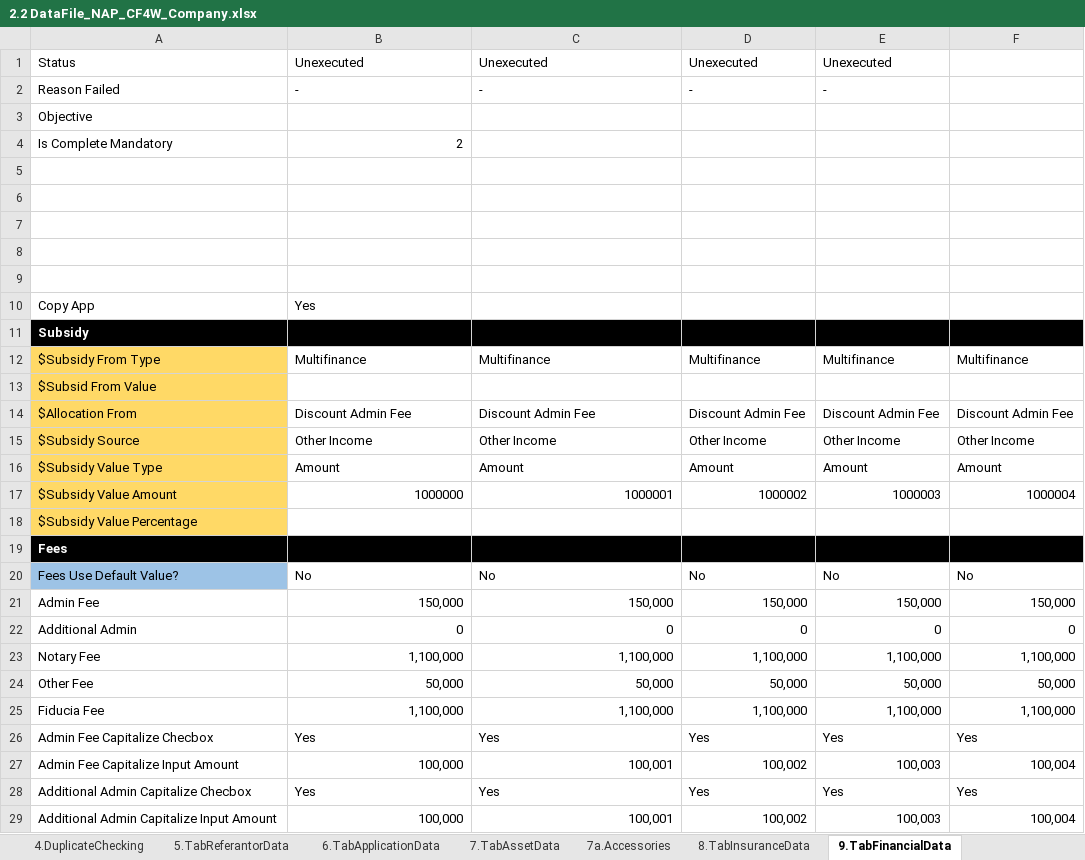
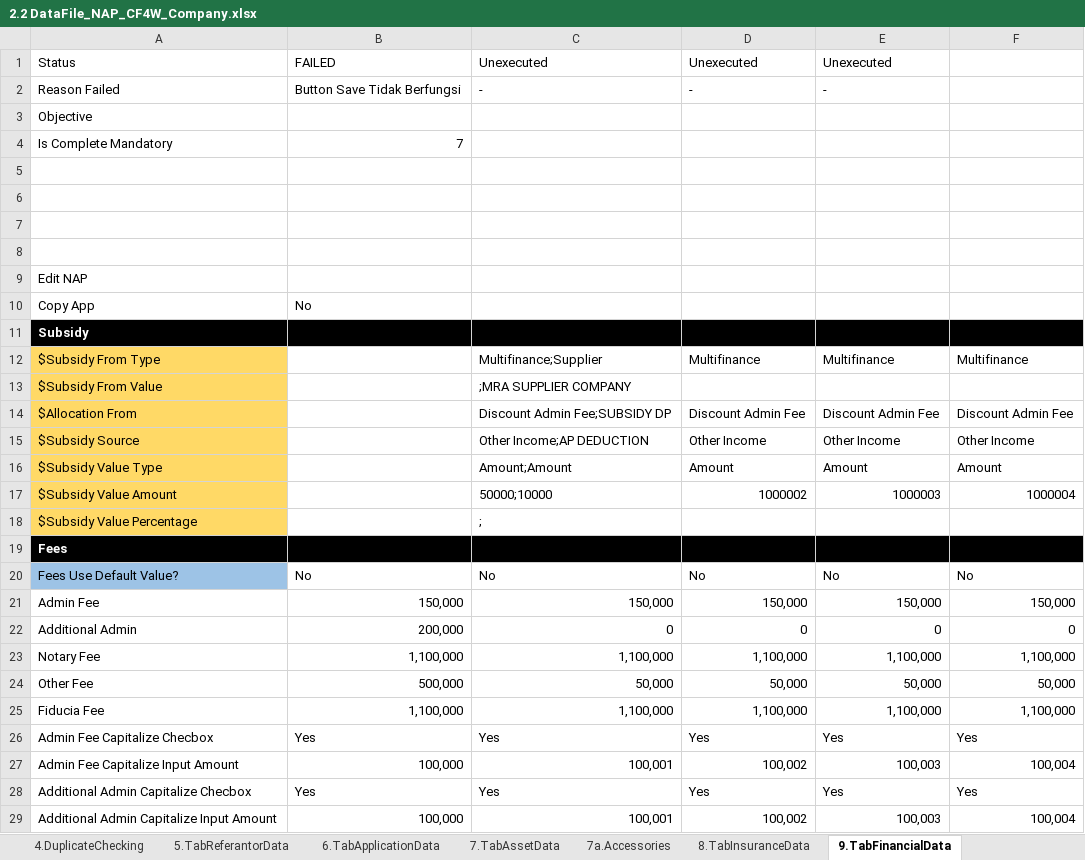
Before and after one commit to qcadins/DemoWorkflow, an Excel workbook: Excel/2.2 DataFile_NAP_CF4W_Company.xlsx, sheet 9.TabFinancialData, drawn as a sheet; only a part is shown; values as stored, in another font and other column widths than the file's, no borders; conditional formats not drawn; removed rows and columns are numbered as before the commit, all else as after; the diff covers the shown part only; the diff names each change by its address in the sheet, - before the commit and + after, or states it on an @@ line.

```diff
--- a/Excel/2.2 DataFile_NAP_CF4W_Company.xlsx (sheet 9.TabFinancialData)
+++ b/Excel/2.2 DataFile_NAP_CF4W_Company.xlsx (sheet 9.TabFinancialData)
-B1: Unexecuted
+B1: FAILED
-B2: -
+B2: Button Save Tidak Berfungsi
-B4: 2
+B4: 7
-A9: (empty)
+A9: Edit NAP
-B10: Yes
+B10: No
-B12: Multifinance
+B12: (empty)
-C12: Multifinance
+C12: Multifinance;Supplier
-row 13: $Subsid From Value
+row 13: $Subsidy From Value |  | ;MRA SUPPLIER COMPANY
-B14: Discount Admin Fee
+B14: (empty)
-C14: Discount Admin Fee
+C14: Discount Admin Fee;SUBSIDY DP
-B15: Other Income
+B15: (empty)
-C15: Other Income
+C15: Other Income;AP DEDUCTION
-B16: Amount
+B16: (empty)
-C16: Amount
+C16: Amount;Amount
-B17: 1000000
+B17: (empty)
-C17: 1000001
+C17: 50000;10000
-C18: (empty)
+C18: ;
-B22: 0
+B22: 200,000
-B24: 50,000
+B24: 500,000
```
Also changed, not shown: 8 edited cells elsewhere in this sheet, sheet 2.TabManagementShareholderData, sheet 3a.TabGuarantorDataPersonal, sheet 5.TabReferantorData, sheet 0.Setting, sheet 3b.TabGuarantorDataCompany, sheet 4.DuplicateChecking, 10 more sheets.
